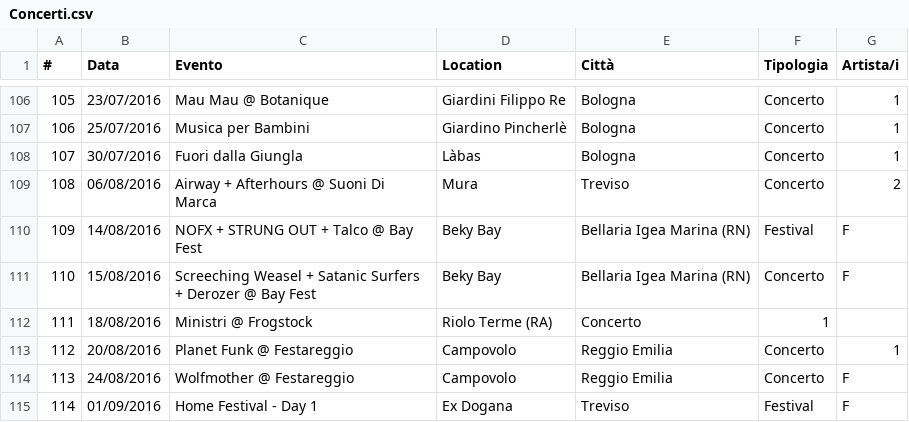
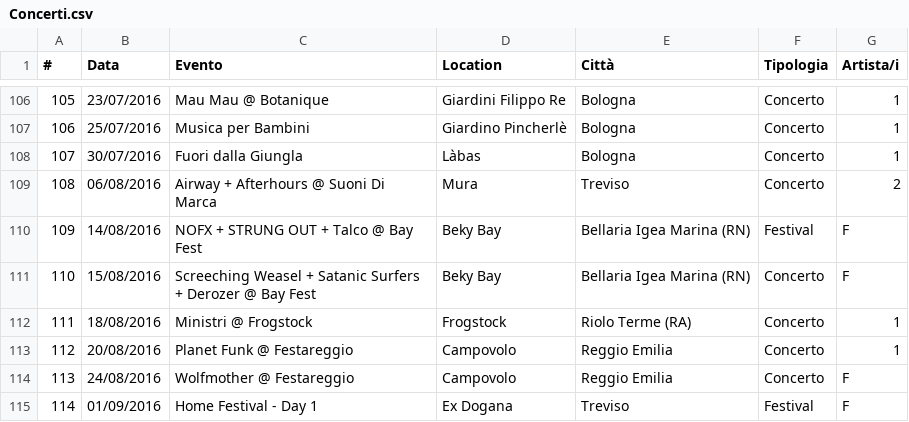
Before and after one commit to fabioviggiano/musica, a CSV file: concerti/storico-database/Concerti.csv, drawn as a sheet; only a part is shown, gaps mark what is left out; the diff covers the shown part only.

Commit message:
Correct venue names in Concerti.csv
Updated venue names for several concerts in the CSV file.

```diff
--- a/concerti/storico-database/Concerti.csv
+++ b/concerti/storico-database/Concerti.csv
@@ -111,3 +111,3 @@
 110,15/08/2016,Screeching Weasel + Satanic Surfers + Derozer @ Bay Fest,Beky Bay,Bellaria Igea Marina (RN),Concerto,F
-111,18/08/2016,Ministri @ Frogstock,Riolo Terme (RA),Concerto,1
+111,18/08/2016,Ministri @ Frogstock,Frogstock,Riolo Terme (RA),Concerto,1
 112,20/08/2016,Planet Funk @ Festareggio,Campovolo,Reggio Emilia,Concerto,1
```
Also changed, not shown: 32 edited cells elsewhere in this file.
